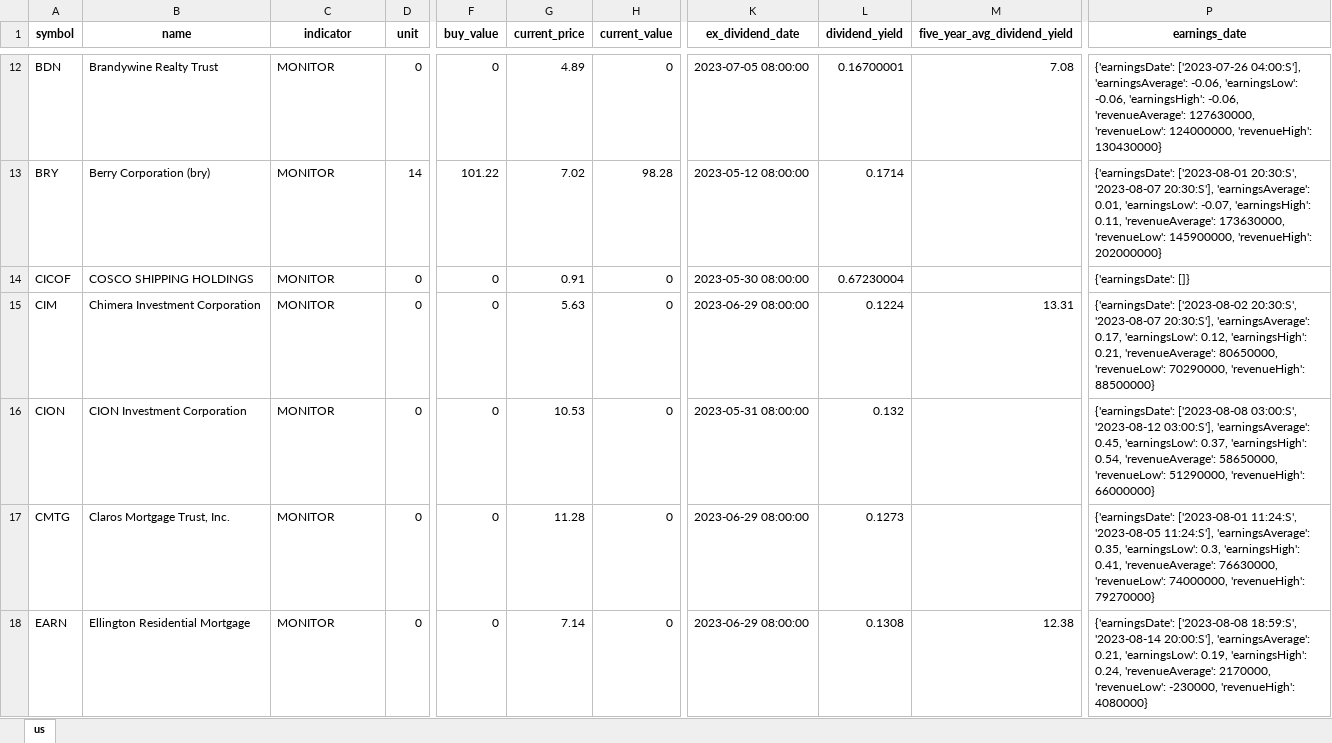
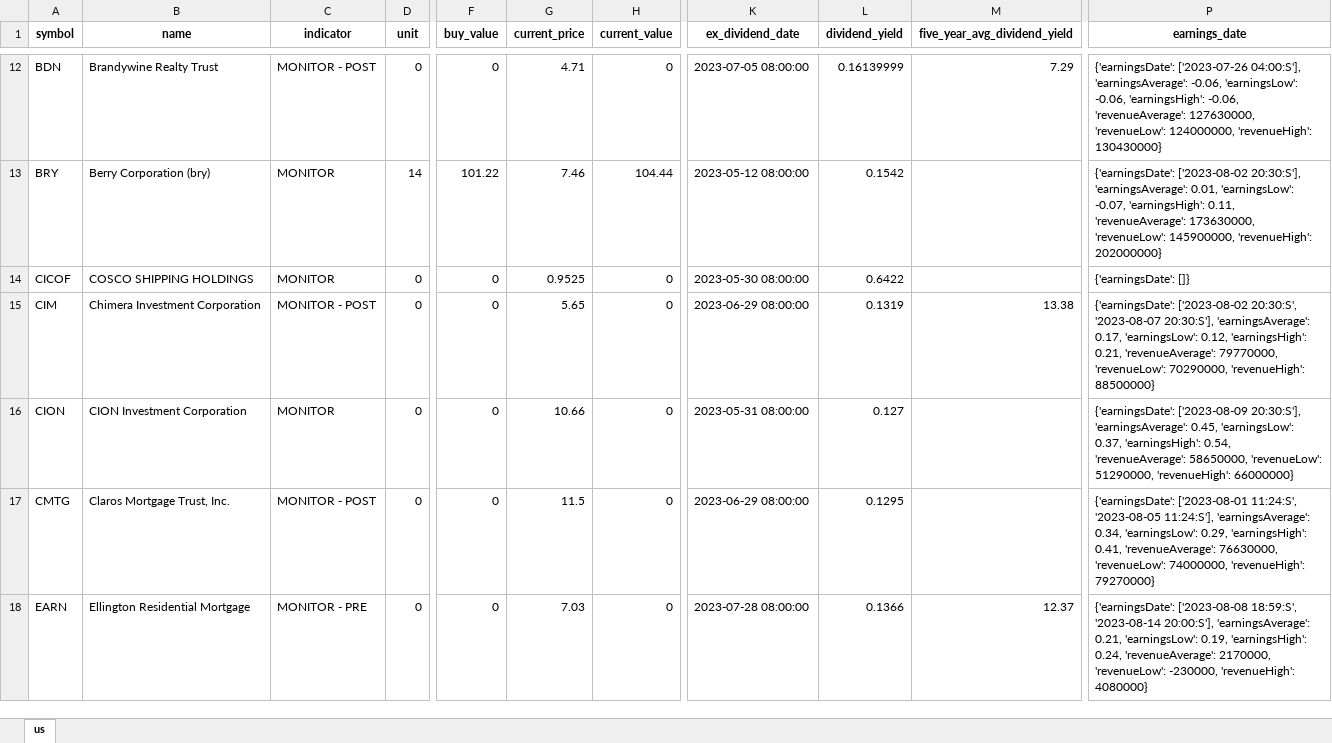
Before and after one commit to alpha2phi-platform/alphalib, an Excel workbook: data/portfolio.xlsx, sheet us, drawn as a sheet; only a part is shown, gaps mark what is left out; values as stored, in another font and other column widths than the file's, no borders; the diff covers the shown part only; the diff names each change by its address in the sheet, - before the commit and + after, or states it on an @@ line.

```diff
--- a/data/portfolio.xlsx (sheet us)
+++ b/data/portfolio.xlsx (sheet us)
-C12 (indicator): MONITOR
+C12 (indicator): MONITOR - POST
-G12 (current_price): 4.89
+G12 (current_price): 4.71
-L12 (dividend_yield): 0.16700001
+L12 (dividend_yield): 0.16139999
-M12 (five_year_avg_dividend_yield): 7.08
+M12 (five_year_avg_dividend_yield): 7.29
-G13 (current_price): 7.02
+G13 (current_price): 7.46
-H13 (current_value): 98.28
+H13 (current_value): 104.44
-L13 (dividend_yield): 0.1714
+L13 (dividend_yield): 0.1542
-P13 (earnings_date): {'earningsDate': ['2023-08-01 20:30:S', '2023-08-07 20:30:S'], 'earningsAverage':…
+P13 (earnings_date): {'earningsDate': ['2023-08-02 20:30:S'], 'earningsAverage':…
-G14 (current_price): 0.91
+G14 (current_price): 0.9525
-L14 (dividend_yield): 0.67230004
+L14 (dividend_yield): 0.6422
-C15 (indicator): MONITOR
+C15 (indicator): MONITOR - POST
-G15 (current_price): 5.63
+G15 (current_price): 5.65
-L15 (dividend_yield): 0.1224
+L15 (dividend_yield): 0.1319
-M15 (five_year_avg_dividend_yield): 13.31
+M15 (five_year_avg_dividend_yield): 13.38
-P15 (earnings_date): …0.21, 'revenueAverage': 80650000, 'revenueLow': 70290000,…
+P15 (earnings_date): …0.21, 'revenueAverage': 79770000, 'revenueLow': 70290000,…
-G16 (current_price): 10.53
+G16 (current_price): 10.66
-L16 (dividend_yield): 0.132
+L16 (dividend_yield): 0.127
-P16 (earnings_date): {'earningsDate': ['2023-08-08 03:00:S', '2023-08-12 03:00:S'], 'earningsAverage': 0.45,…
+P16 (earnings_date): {'earningsDate': ['2023-08-09 20:30:S'], 'earningsAverage': 0.45,…
-C17 (indicator): MONITOR
+C17 (indicator): MONITOR - POST
-G17 (current_price): 11.28
+G17 (current_price): 11.5
-L17 (dividend_yield): 0.1273
+L17 (dividend_yield): 0.1295
-P17 (earnings_date): …11:24:S'], 'earningsAverage': 0.35, 'earningsLow': 0.3, 'earningsHigh': 0.41,…
+P17 (earnings_date): …11:24:S'], 'earningsAverage': 0.34, 'earningsLow': 0.29, 'earningsHigh': 0.41,…
-C18 (indicator): MONITOR
+C18 (indicator): MONITOR - PRE
-G18 (current_price): 7.14
+G18 (current_price): 7.03
-K18 (ex_dividend_date): 2023-06-29 08:00:00
+K18 (ex_dividend_date): 2023-07-28 08:00:00
-L18 (dividend_yield): 0.1308
+L18 (dividend_yield): 0.1366
-M18 (five_year_avg_dividend_yield): 12.38
+M18 (five_year_avg_dividend_yield): 12.37
```
Also changed, not shown: 224 edited cells elsewhere in this sheet, 4 other files.
